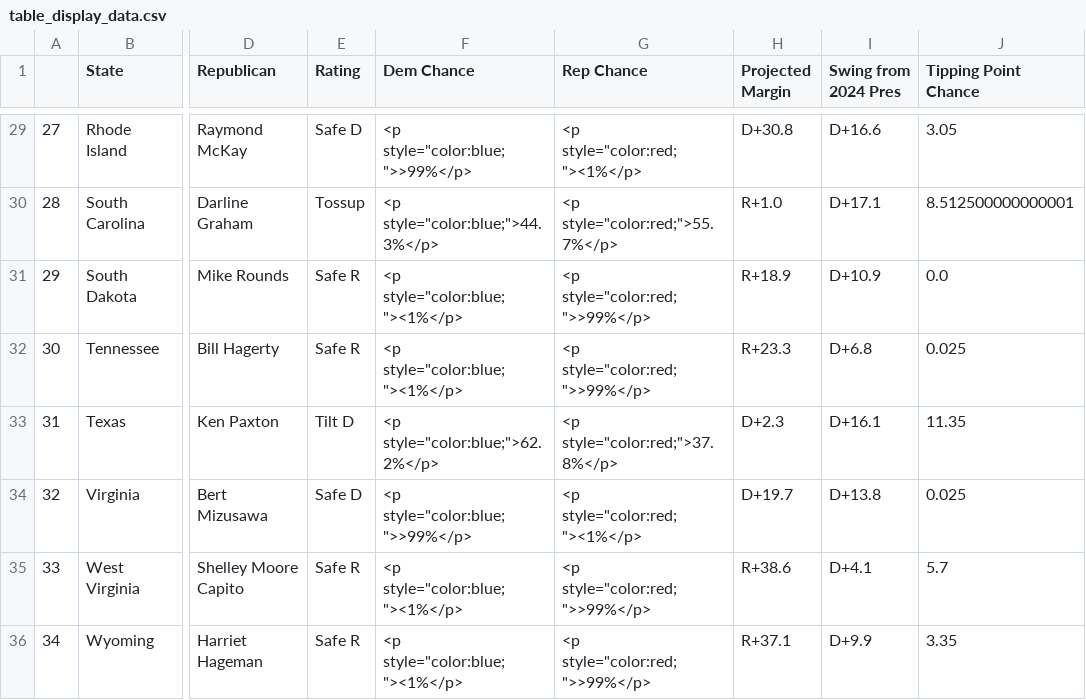
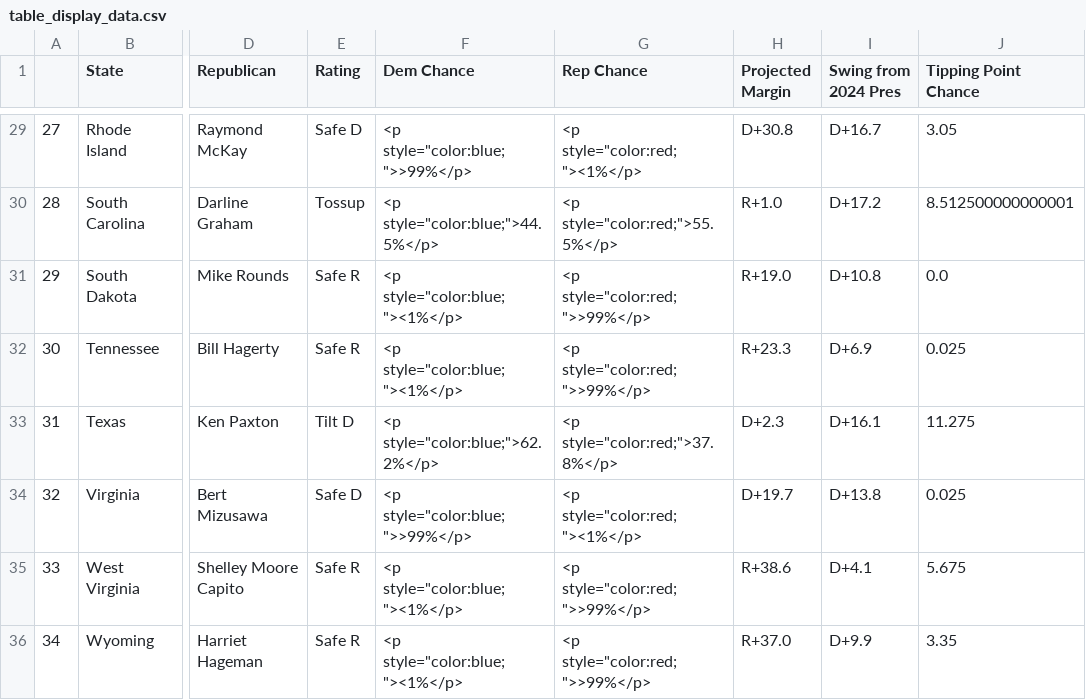
Before and after one commit to Hackquantumcpp/snoutcounter-midterms-2026-model, a CSV file: prediction/senate/display_data/table_display_data.csv, drawn as a sheet; only a part is shown, gaps mark what is left out; the diff covers the shown part only; the diff names each change by its address in the sheet, - before the commit and + after, or states it on an @@ line.

```diff
--- a/prediction/senate/display_data/table_display_data.csv
+++ b/prediction/senate/display_data/table_display_data.csv
-I29 (Swing from 2024 Pres): D+16.6
+I29 (Swing from 2024 Pres): D+16.7
-F30 (Dem Chance): <p style="color:blue;">44.3%</p>
+F30 (Dem Chance): <p style="color:blue;">44.5%</p>
-G30 (Rep Chance): <p style="color:red;">55.7%</p>
+G30 (Rep Chance): <p style="color:red;">55.5%</p>
-I30 (Swing from 2024 Pres): D+17.1
+I30 (Swing from 2024 Pres): D+17.2
-H31 (Projected Margin): R+18.9
+H31 (Projected Margin): R+19.0
-I31 (Swing from 2024 Pres): D+10.9
+I31 (Swing from 2024 Pres): D+10.8
-I32 (Swing from 2024 Pres): D+6.8
+I32 (Swing from 2024 Pres): D+6.9
-J33 (Tipping Point Chance): 11.35
+J33 (Tipping Point Chance): 11.275
-J35 (Tipping Point Chance): 5.7
+J35 (Tipping Point Chance): 5.675
-H36 (Projected Margin): R+37.1
+H36 (Projected Margin): R+37.0
```
Also changed, not shown: 64 edited cells elsewhere in this file, model_output/senate_predictions.csv, prediction/senate/display_data/all_data.csv, 19 other files.
